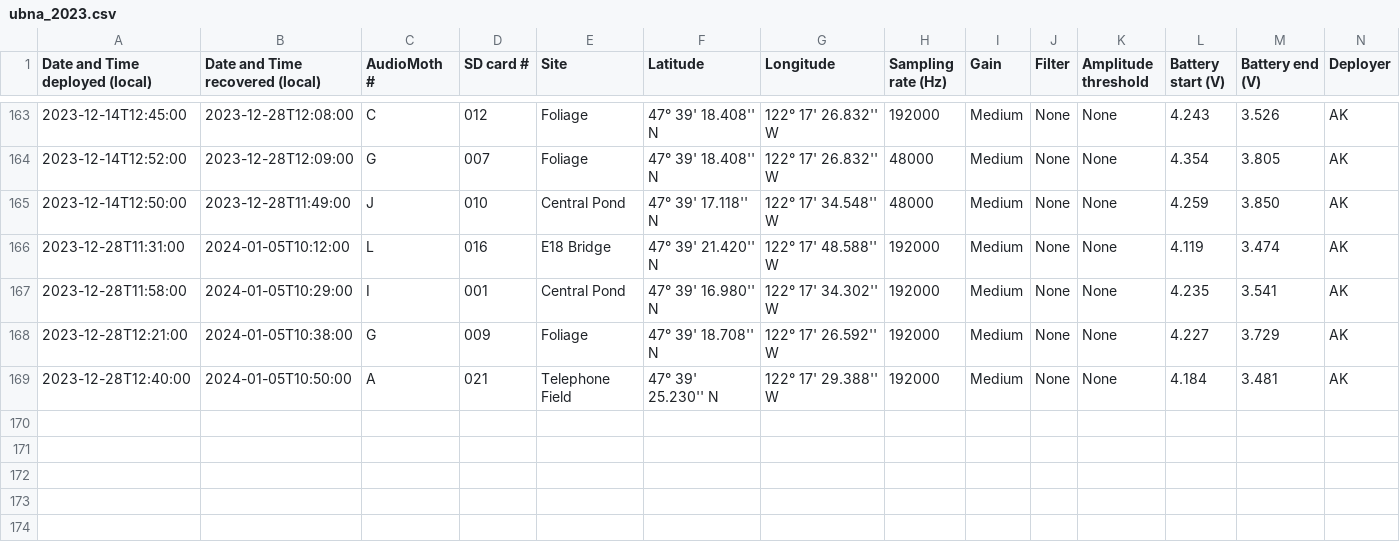
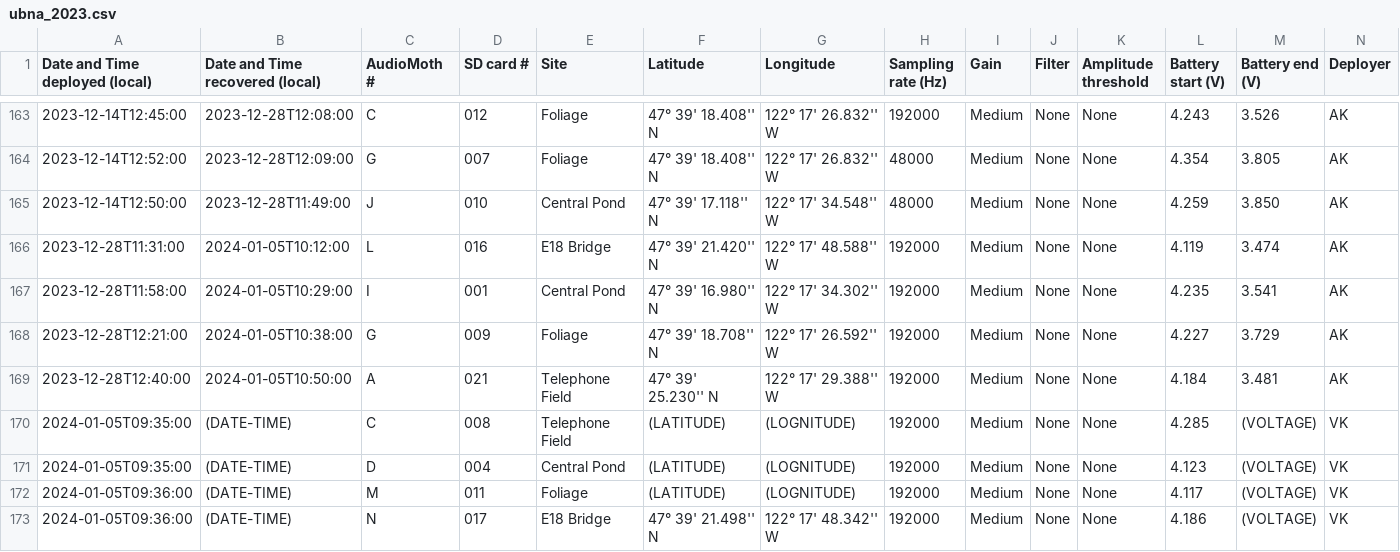
Before and after one commit to uw-echospace/ubna-field, a CSV file: field_records/ubna_2023.csv, drawn as a sheet; only a part is shown, gaps mark what is left out; rows hold the shown columns only; the diff names each change by its address in the sheet, - before the commit and + after, or states it on an @@ line.

Commit message:
Upload the field records for audiomoths deployed on 20240105

```diff
--- a/field_records/ubna_2023.csv
+++ b/field_records/ubna_2023.csv
+row 170: 2024-01-05T09:35:00 | (DATE-TIME) | C | 008 | Telephone Field | (LATITUDE) | (LOGNITUDE) | 192000 | Medium | None | None | 4.285 | (VOLTAGE) | VK
+row 171: 2024-01-05T09:35:00 | (DATE-TIME) | D | 004 | Central Pond | (LATITUDE) | (LOGNITUDE) | 192000 | Medium | None | None | 4.123 | (VOLTAGE) | VK
+row 172: 2024-01-05T09:36:00 | (DATE-TIME) | M | 011 | Foliage | (LATITUDE) | (LOGNITUDE) | 192000 | Medium | None | None | 4.117 | (VOLTAGE) | VK
+row 173: 2024-01-05T09:36:00 | (DATE-TIME) | N | 017 | E18 Bridge | 47° 39' 21.498'' N | 122° 17' 48.342'' W | 192000 | Medium | None | None | 4.186 | (VOLTAGE) | VK
```
